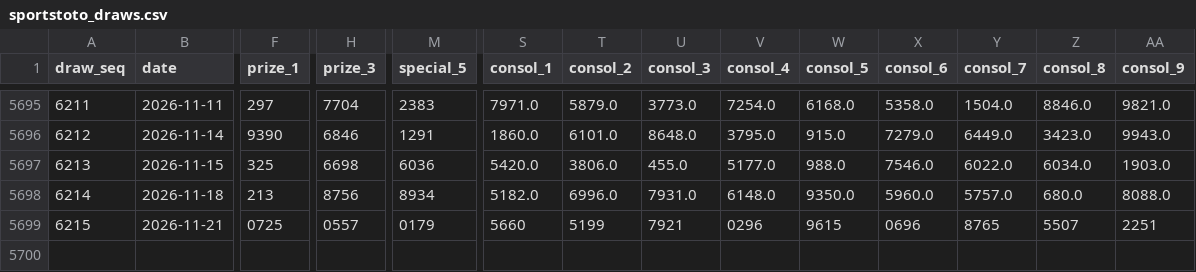
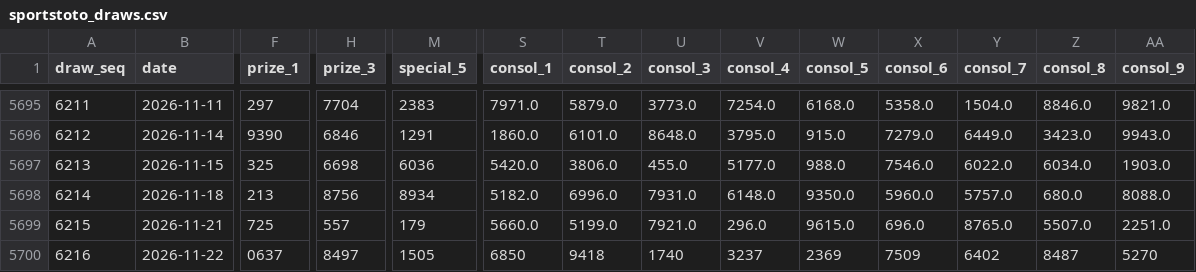
Before and after one commit to riverbird83/malaysia-4d, a CSV file: data/sportstoto_draws.csv, drawn as a sheet; only a part is shown, gaps mark what is left out; rows hold the shown columns only; the diff covers the shown part only; the diff names each change by its address in the sheet, - before the commit and + after, or states it on an @@ line.

```diff
--- a/data/sportstoto_draws.csv
+++ b/data/sportstoto_draws.csv
-F5699 (prize_1): 0725
+F5699 (prize_1): 725
-H5699 (prize_3): 0557
+H5699 (prize_3): 557
-M5699 (special_5): 0179
+M5699 (special_5): 179
-S5699 (consol_1): 5660
+S5699 (consol_1): 5660.0
-T5699 (consol_2): 5199
+T5699 (consol_2): 5199.0
-U5699 (consol_3): 7921
+U5699 (consol_3): 7921.0
-V5699 (consol_4): 0296
+V5699 (consol_4): 296.0
-W5699 (consol_5): 9615
+W5699 (consol_5): 9615.0
-X5699 (consol_6): 0696
+X5699 (consol_6): 696.0
-Y5699 (consol_7): 8765
+Y5699 (consol_7): 8765.0
-Z5699 (consol_8): 5507
+Z5699 (consol_8): 5507.0
-AA5699 (consol_9): 2251
+AA5699 (consol_9): 2251.0
+row 5700: 6216 | 2026-11-22 | 0637 | 8497 | 1505 | 6850 | 9418 | 1740 | 3237 | 2369 | 7509 | 6402 | 8487 | 5270
```
Also changed, not shown: 1 edited cell elsewhere in this file, data/damacai_draws.csv, data/magnum_draws.csv, 4 other files.
